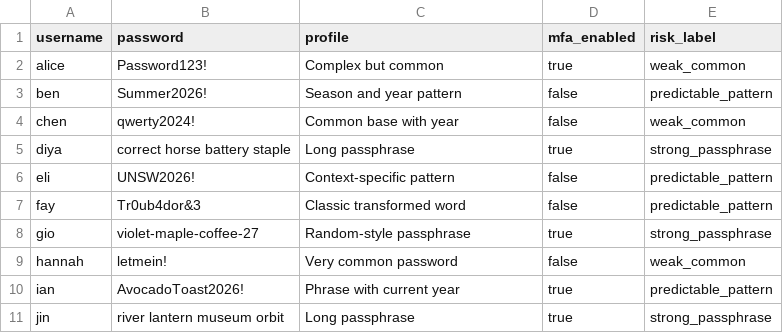
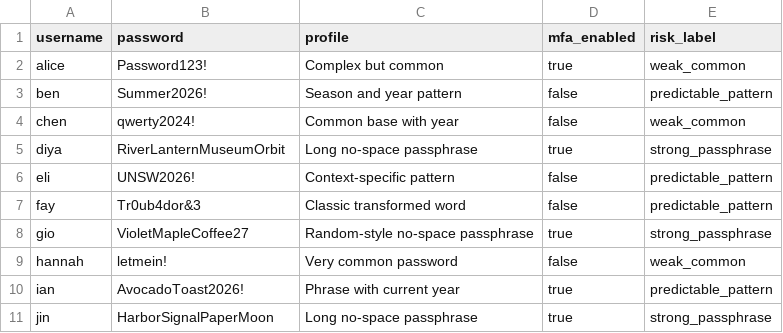
Before and after one commit to shldo/password-auth-security-analysis, a CSV file: data/sample_passwords.csv, drawn as a sheet.

Commit message:
replace spaced passphrases with compatible long-password examples

```diff
--- a/data/sample_passwords.csv
+++ b/data/sample_passwords.csv
@@ -4,8 +4,8 @@ ben,Summer2026!,Season and year pattern,false,predictable_pattern
 chen,qwerty2024!,Common base with year,false,weak_common
-diya,correct horse battery staple,Long passphrase,true,strong_passphrase
+diya,RiverLanternMuseumOrbit,Long no-space passphrase,true,strong_passphrase
 eli,UNSW2026!,Context-specific pattern,false,predictable_pattern
 fay,Tr0ub4dor&3,Classic transformed word,false,predictable_pattern
-gio,violet-maple-coffee-27,Random-style passphrase,true,strong_passphrase
+gio,VioletMapleCoffee27,Random-style no-space passphrase,true,strong_passphrase
 hannah,letmein!,Very common password,false,weak_common
 ian,AvocadoToast2026!,Phrase with current year,true,predictable_pattern
-jin,river lantern museum orbit,Long passphrase,true,strong_passphrase
+jin,HarborSignalPaperMoon,Long no-space passphrase,true,strong_passphrase
```
Also changed, not shown: 11 other files.
